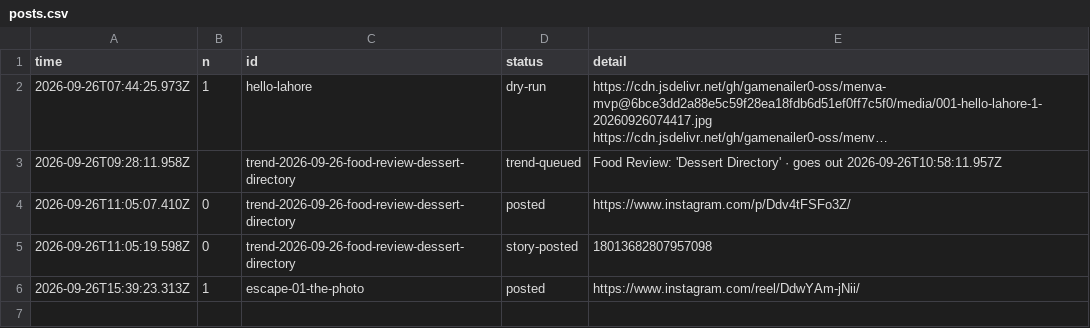
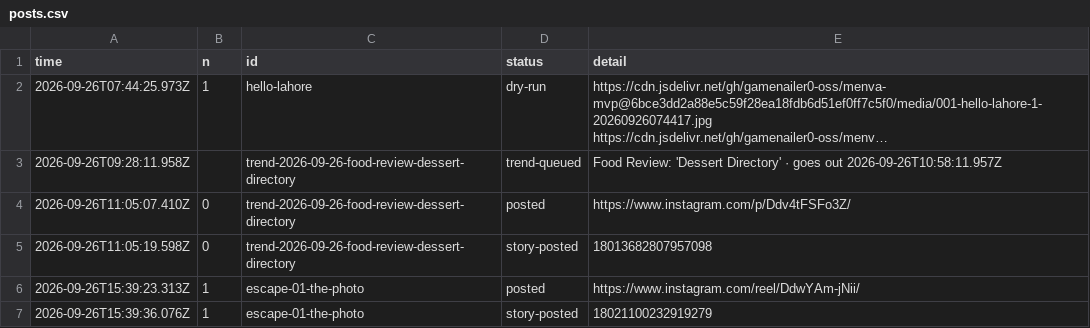
Before and after one commit to gamenailer0-oss/menva-mvp, a CSV file: log/posts.csv, drawn as a sheet; long unchanged cells end in ….

Commit message:
autopost: story for escape-01-the-photo

```diff
--- a/log/posts.csv
+++ b/log/posts.csv
@@ -6 +6,2 @@ time,n,id,status,detail
 "2026-09-26T15:39:23.313Z","1","escape-01-the-photo","posted","https://www.instagram.com/reel/DdwYAm-jNii/"
+"2026-09-26T15:39:36.076Z","1","escape-01-the-photo","story-posted","18021100232919279"
```
Also changed, not shown: 1 other file.
